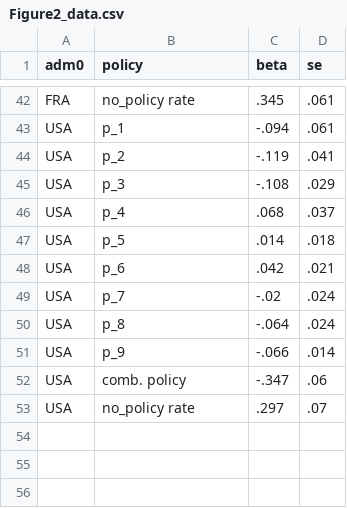
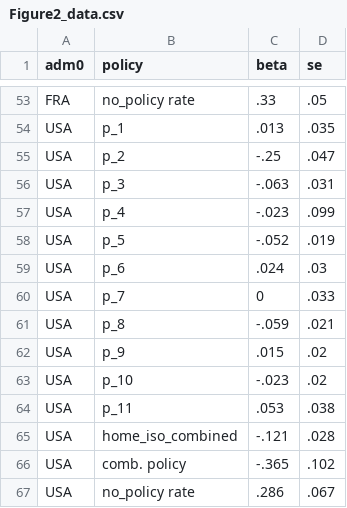
Before and after one commit to Global-Policy-Lab/gpl-covid, a CSV file: results/source_data/Figure2_data.csv, drawn as a sheet; only a part is shown, gaps mark what is left out; the diff covers the shown part only.

```diff
--- a/results/source_data/Figure2_data.csv
+++ b/results/source_data/Figure2_data.csv
@@ -42,12 +53,15 @@ adm0,policy,beta,se
-"FRA","no_policy rate",.345,.061
-"USA","p_1",-.094,.061
-"USA","p_2",-.119,.041
-"USA","p_3",-.108,.029
-"USA","p_4",.068,.037
-"USA","p_5",.014,.018
-"USA","p_6",.042,.021
-"USA","p_7",-.02,.024
-"USA","p_8",-.064,.024
-"USA","p_9",-.066,.014
-"USA","comb. policy",-.347,.06
-"USA","no_policy rate",.297,.07
+"FRA","no_policy rate",.33,.05
+"USA","p_1",.013,.035
+"USA","p_2",-.25,.047
+"USA","p_3",-.063,.031
+"USA","p_4",-.023,.099
+"USA","p_5",-.052,.019
+"USA","p_6",.024,.03
+"USA","p_7",0,.033
+"USA","p_8",-.059,.021
+"USA","p_9",.015,.02
+"USA","p_10",-.023,.02
+"USA","p_11",.053,.038
+"USA","home_iso_combined",-.121,.028
+"USA","comb. policy",-.365,.102
+"USA","no_policy rate",.286,.067
```
Also changed, not shown: 15 added rows, 4 removed rows and 63 edited cells elsewhere in this file.
